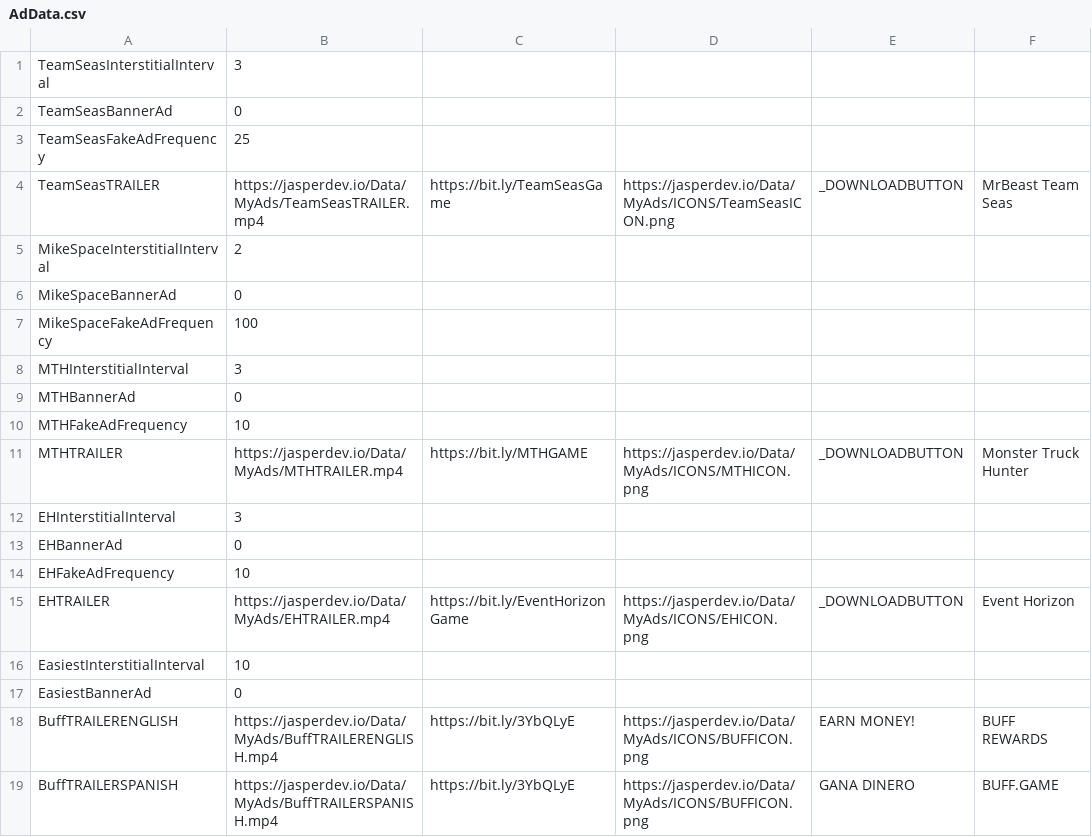
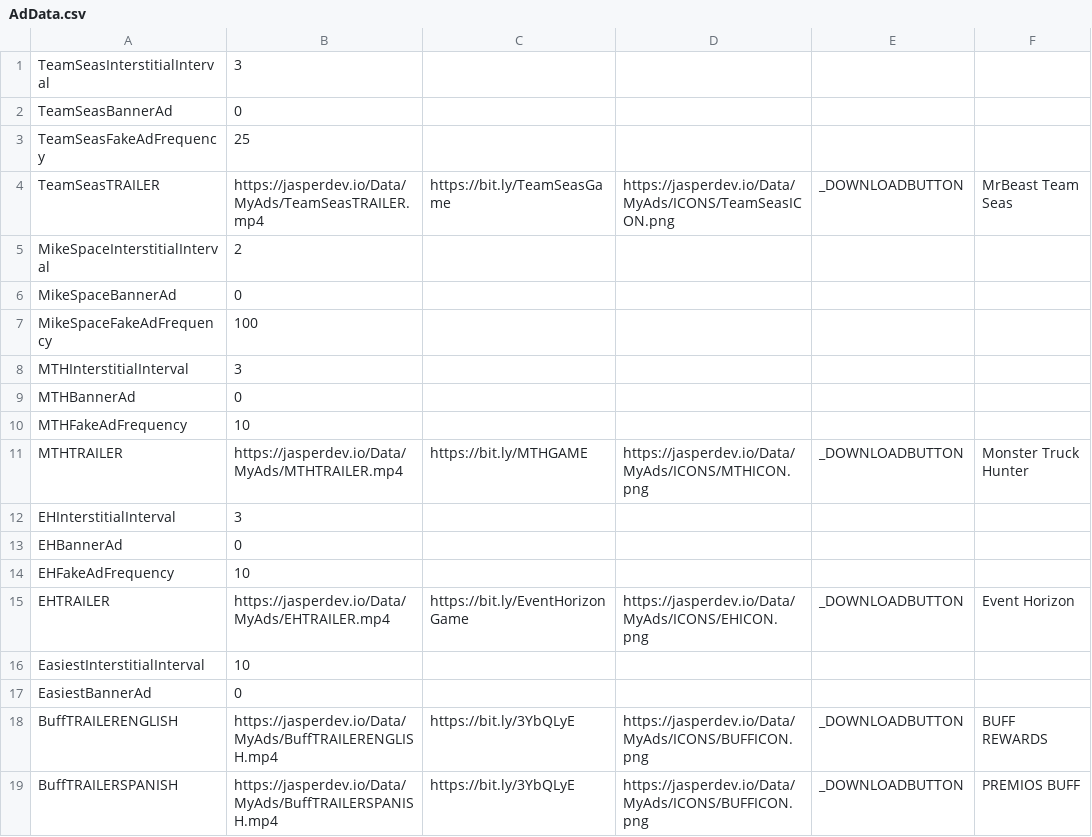
Before and after one commit to JasperRaccoon/jasperraccoon.github.io, a CSV file: Data/AdData.csv, drawn as a sheet.

Commit message:
Update AdData.csv

```diff
--- a/Data/AdData.csv
+++ b/Data/AdData.csv
@@ -17,3 +17,3 @@ EasiestInterstitialInterval,10
 EasiestBannerAd,0
-BuffTRAILERENGLISH,https://jasperdev.io/Data/MyAds/BuffTRAILERENGLISH.mp4,https://bit.ly/3YbQLyE,https://jasperdev.io/Data/MyAds/ICONS/BUFFICON.png,EARN MONEY!,BUFF REWARDS
-BuffTRAILERSPANISH,https://jasperdev.io/Data/MyAds/BuffTRAILERSPANISH.mp4,https://bit.ly/3YbQLyE,https://jasperdev.io/Data/MyAds/ICONS/BUFFICON.png,GANA DINERO,BUFF.GAME
+BuffTRAILERENGLISH,https://jasperdev.io/Data/MyAds/BuffTRAILERENGLISH.mp4,https://bit.ly/3YbQLyE,https://jasperdev.io/Data/MyAds/ICONS/BUFFICON.png,_DOWNLOADBUTTON,BUFF REWARDS
+BuffTRAILERSPANISH,https://jasperdev.io/Data/MyAds/BuffTRAILERSPANISH.mp4,https://bit.ly/3YbQLyE,https://jasperdev.io/Data/MyAds/ICONS/BUFFICON.png,_DOWNLOADBUTTON,PREMIOS BUFF
```
